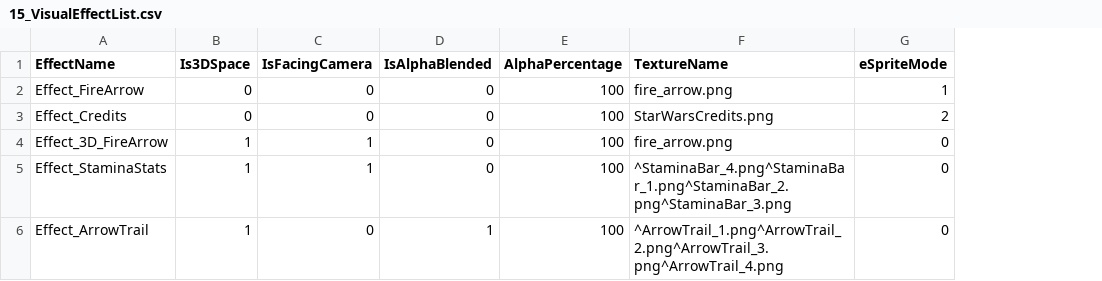
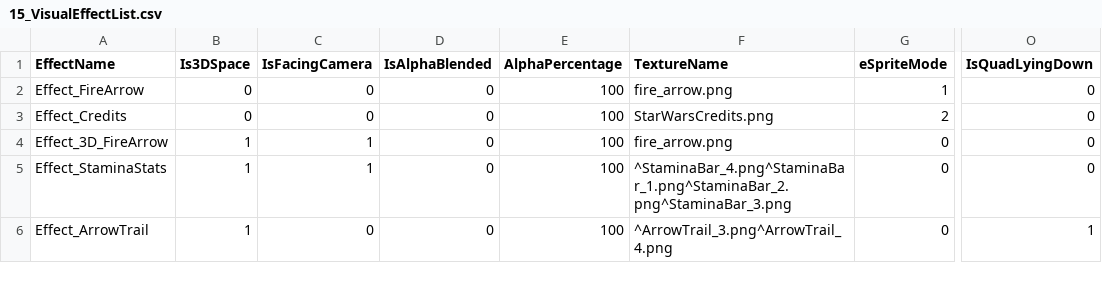
Before and after one commit to ParagonGA4th/GAFinalProject, a CSV file: ParagonEngine/ResourceList/15_VisualEffectList.csv, drawn as a sheet; only a part is shown, gaps mark what is left out; the diff names each change by its address in the sheet, - before the commit and + after, or states it on an @@ line.

Commit message:
[고태욱] ArtifactBox 오류 코치기 + Trail 어설프지만서도 추가.

```diff
--- a/ParagonEngine/ResourceList/15_VisualEffectList.csv
+++ b/ParagonEngine/ResourceList/15_VisualEffectList.csv
+column O (IsQuadLyingDown), rows 2-6: 0 | 0 | 0 | 0 | 1
-D6 (IsAlphaBlended): 1
+D6 (IsAlphaBlended): 0
-F6 (TextureName): ^ArrowTrail_1.png^ArrowTrail_2.png^ArrowTrail_3.png^ArrowTrail_4.png
+F6 (TextureName): ^ArrowTrail_3.png^ArrowTrail_4.png
```
Also changed, not shown: 8 other files.
